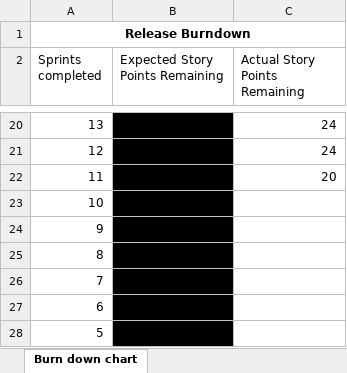
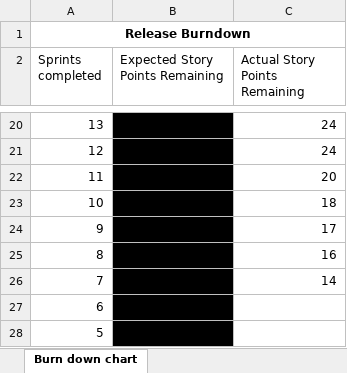
Before and after one commit to MatthewBlundell/IFB299PerfectBalance, an Excel workbook: BurndownChart-Grp004.xlsx, sheet Burn down chart, drawn as a sheet; only a part is shown, gaps mark what is left out; values as stored, in another font and other column widths than the file's, no borders; charts and pictures not drawn; the diff names each change by its address in the sheet, - before the commit and + after, or states it on an @@ line.

Commit message:
Burndown Chart Release1/Sprint 1 Day 14

```diff
--- a/BurndownChart-Grp004.xlsx (sheet Burn down chart)
+++ b/BurndownChart-Grp004.xlsx (sheet Burn down chart)
-C23 (Actual Story Points Remaining): (empty)
+C23 (Actual Story Points Remaining): 18
-C24 (Actual Story Points Remaining): (empty)
+C24 (Actual Story Points Remaining): 17
-C25 (Actual Story Points Remaining): (empty)
+C25 (Actual Story Points Remaining): 16
-C26 (Actual Story Points Remaining): (empty)
+C26 (Actual Story Points Remaining): 14
```
Also changed, not shown: charts or pictures.
